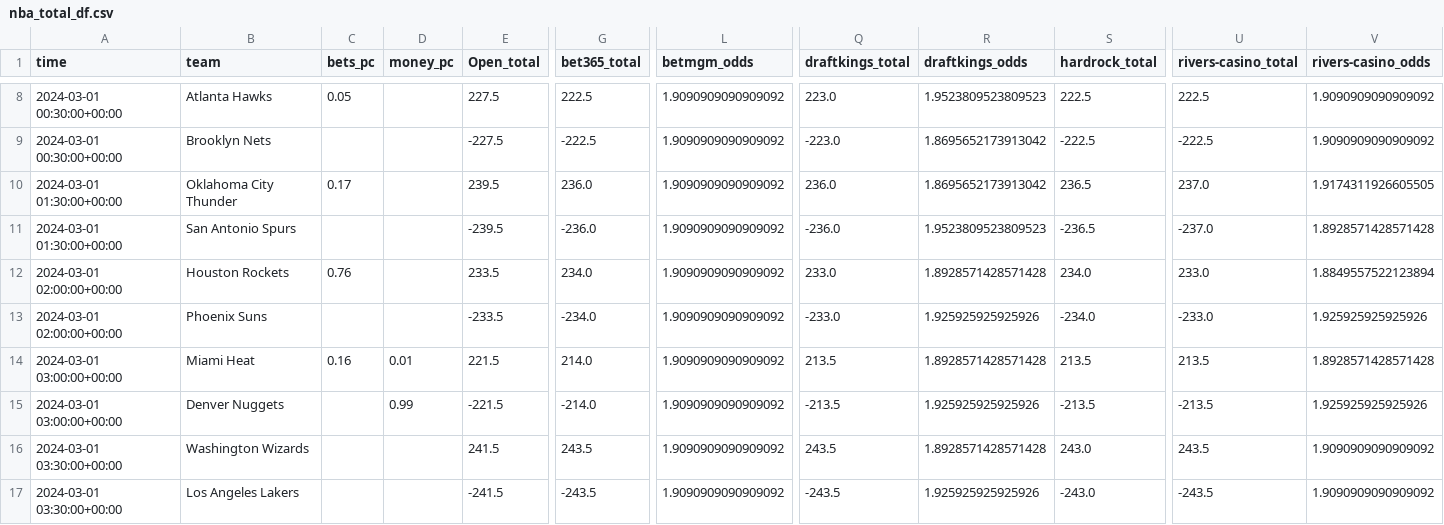
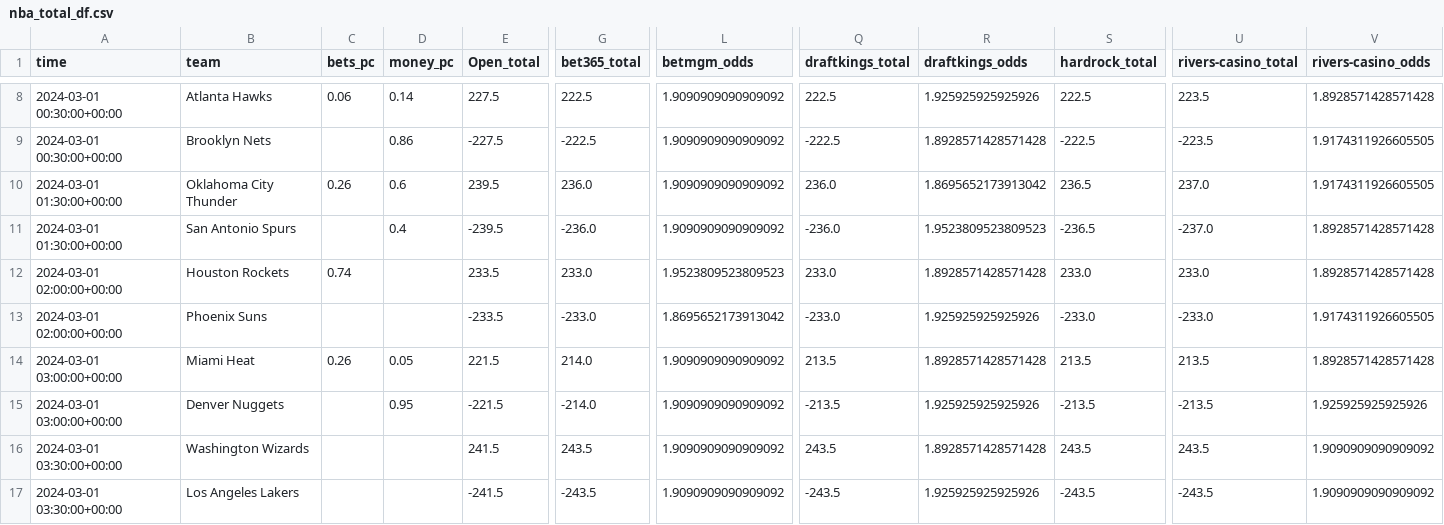
Before and after one commit to Donalcon/reverse_line_movement, a CSV file: nba_total_df.csv, drawn as a sheet; only a part is shown, gaps mark what is left out; the diff covers the shown part only; the diff names each change by its address in the sheet, - before the commit and + after, or states it on an @@ line.

```diff
--- a/nba_total_df.csv
+++ b/nba_total_df.csv
-C8 (bets_pc): 0.05
+C8 (bets_pc): 0.06
-D8 (money_pc): (empty)
+D8 (money_pc): 0.14
-Q8 (draftkings_total): 223.0
+Q8 (draftkings_total): 222.5
-R8 (draftkings_odds): 1.9523809523809523
+R8 (draftkings_odds): 1.925925925925926
-U8 (rivers-casino_total): 222.5
+U8 (rivers-casino_total): 223.5
-V8 (rivers-casino_odds): 1.9090909090909092
+V8 (rivers-casino_odds): 1.8928571428571428
-D9 (money_pc): (empty)
+D9 (money_pc): 0.86
-Q9 (draftkings_total): -223.0
+Q9 (draftkings_total): -222.5
-R9 (draftkings_odds): 1.8695652173913042
+R9 (draftkings_odds): 1.8928571428571428
-U9 (rivers-casino_total): -222.5
+U9 (rivers-casino_total): -223.5
-V9 (rivers-casino_odds): 1.9090909090909092
+V9 (rivers-casino_odds): 1.9174311926605505
-C10 (bets_pc): 0.17
+C10 (bets_pc): 0.26
-D10 (money_pc): (empty)
+D10 (money_pc): 0.6
-D11 (money_pc): (empty)
+D11 (money_pc): 0.4
-C12 (bets_pc): 0.76
+C12 (bets_pc): 0.74
-G12 (bet365_total): 234.0
+G12 (bet365_total): 233.0
-L12 (betmgm_odds): 1.9090909090909092
+L12 (betmgm_odds): 1.9523809523809523
-S12 (hardrock_total): 234.0
+S12 (hardrock_total): 233.0
-V12 (rivers-casino_odds): 1.8849557522123894
+V12 (rivers-casino_odds): 1.8928571428571428
-G13 (bet365_total): -234.0
+G13 (bet365_total): -233.0
-L13 (betmgm_odds): 1.9090909090909092
+L13 (betmgm_odds): 1.8695652173913042
-S13 (hardrock_total): -234.0
+S13 (hardrock_total): -233.0
-V13 (rivers-casino_odds): 1.925925925925926
+V13 (rivers-casino_odds): 1.9174311926605505
-C14 (bets_pc): 0.16
+C14 (bets_pc): 0.26
-D14 (money_pc): 0.01
+D14 (money_pc): 0.05
-D15 (money_pc): 0.99
+D15 (money_pc): 0.95
-S16 (hardrock_total): 243.0
+S16 (hardrock_total): 243.5
-S17 (hardrock_total): -243.0
+S17 (hardrock_total): -243.5
```
Also changed, not shown: 28 edited cells elsewhere in this file, nba_spread_df.csv.
